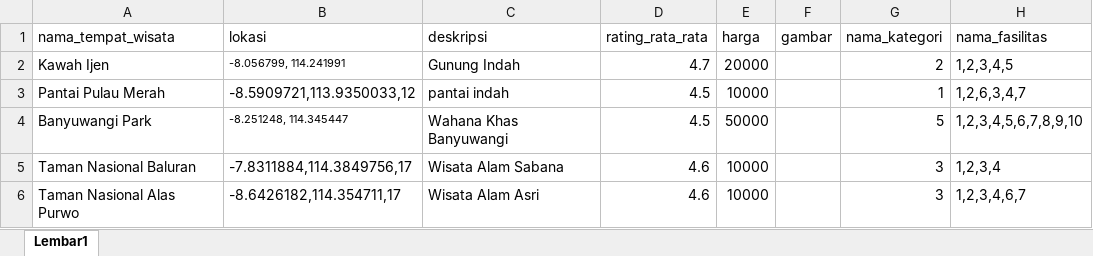
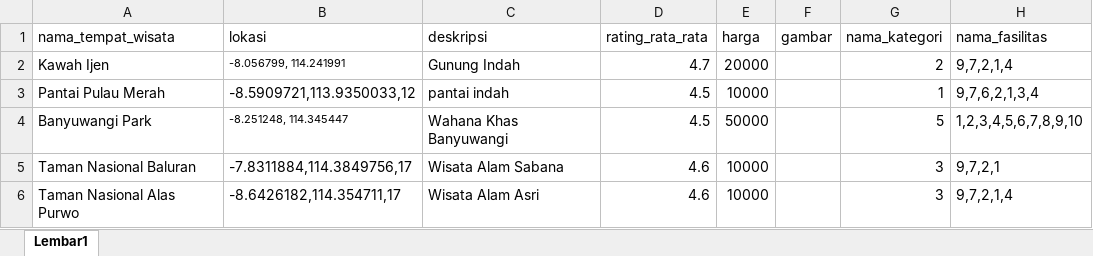
Before and after one commit to AndrePebriano/wisata_bwx, an Excel workbook: public/template/template-wisata.xlsx, sheet Lembar1, drawn as a sheet; values as stored, in another font and other column widths than the file's, no borders; charts and pictures not drawn; the diff names each change by its address in the sheet, - before the commit and + after, or states it on an @@ line.

```diff
--- a/public/template/template-wisata.xlsx (sheet Lembar1)
+++ b/public/template/template-wisata.xlsx (sheet Lembar1)
-H2 (nama_fasilitas): 1,2,3,4,5
+H2 (nama_fasilitas): 9,7,2,1,4
-H3 (nama_fasilitas): 1,2,6,3,4,7
+H3 (nama_fasilitas): 9,7,6,2,1,3,4
-H5 (nama_fasilitas): 1,2,3,4
+H5 (nama_fasilitas): 9,7,2,1
-H6 (nama_fasilitas): 1,2,3,4,6,7
+H6 (nama_fasilitas): 9,7,2,1,4
```
Also changed, not shown: charts or pictures, 2 other files.
